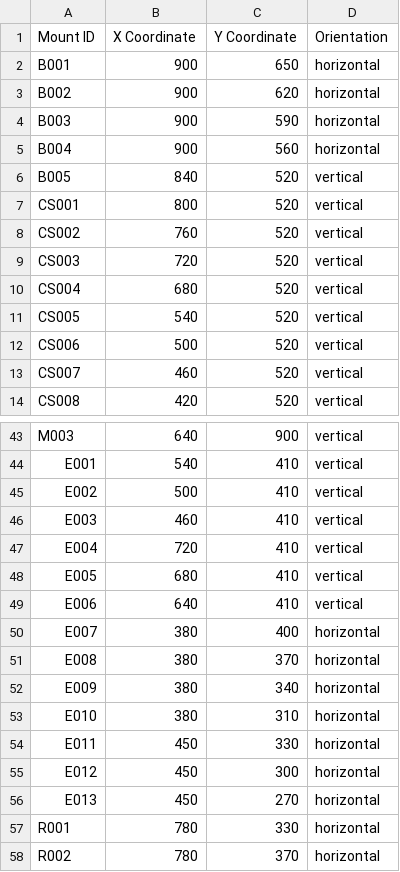
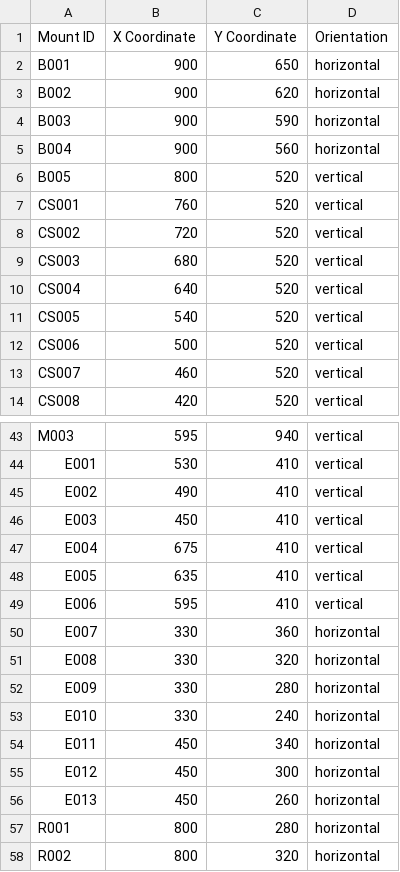
Before and after one commit to jon-ebu/2025-Poster-Session, a TSV file: data/Mounts.tsv, drawn as a sheet; only a part is shown, gaps mark what is left out; the diff covers the shown part only; the diff names each change by its address in the sheet, - before the commit and + after, or states it on an @@ line.

Commit message:
Update layout and SVG elements for improved visual consistency and interaction
- Changed background color in index.html for better aesthetics
- Removed coordinate display feature from the interface
- Updated SVG dimensions for Parsons, Strauss Plaza, and Jacobs Keck buildings for better alignment
- Enhanced layout API with increased gap settings to prevent overlap and adjusted delay for tooltip visibility
- Refactored touch and mouse event handling to improve panning behavior
- Removed unused SVG files and updated references accordingly

```diff
--- a/data/Mounts.tsv
+++ b/data/Mounts.tsv
-B6 (X Coordinate): 840
+B6 (X Coordinate): 800
-B7 (X Coordinate): 800
+B7 (X Coordinate): 760
-B8 (X Coordinate): 760
+B8 (X Coordinate): 720
-B9 (X Coordinate): 720
+B9 (X Coordinate): 680
-B10 (X Coordinate): 680
+B10 (X Coordinate): 640
-B43 (X Coordinate): 640
+B43 (X Coordinate): 595
-C43 (Y Coordinate): 900
+C43 (Y Coordinate): 940
-B44 (X Coordinate): 540
+B44 (X Coordinate): 530
-B45 (X Coordinate): 500
+B45 (X Coordinate): 490
-B46 (X Coordinate): 460
+B46 (X Coordinate): 450
-B47 (X Coordinate): 720
+B47 (X Coordinate): 675
-B48 (X Coordinate): 680
+B48 (X Coordinate): 635
-B49 (X Coordinate): 640
+B49 (X Coordinate): 595
-B50:B53 (X Coordinate): 380
+B50:B53 (X Coordinate): 330
-C50 (Y Coordinate): 400
+C50 (Y Coordinate): 360
-C51 (Y Coordinate): 370
+C51 (Y Coordinate): 320
-C52 (Y Coordinate): 340
+C52 (Y Coordinate): 280
-C53 (Y Coordinate): 310
+C53 (Y Coordinate): 240
-C54 (Y Coordinate): 330
+C54 (Y Coordinate): 340
-C56 (Y Coordinate): 270
+C56 (Y Coordinate): 260
-B57:B58 (X Coordinate): 780
+B57:B58 (X Coordinate): 800
-C57 (Y Coordinate): 330
+C57 (Y Coordinate): 280
-C58 (Y Coordinate): 370
+C58 (Y Coordinate): 320
```
Also changed, not shown: 33 edited cells elsewhere in this file, 10 other files.
